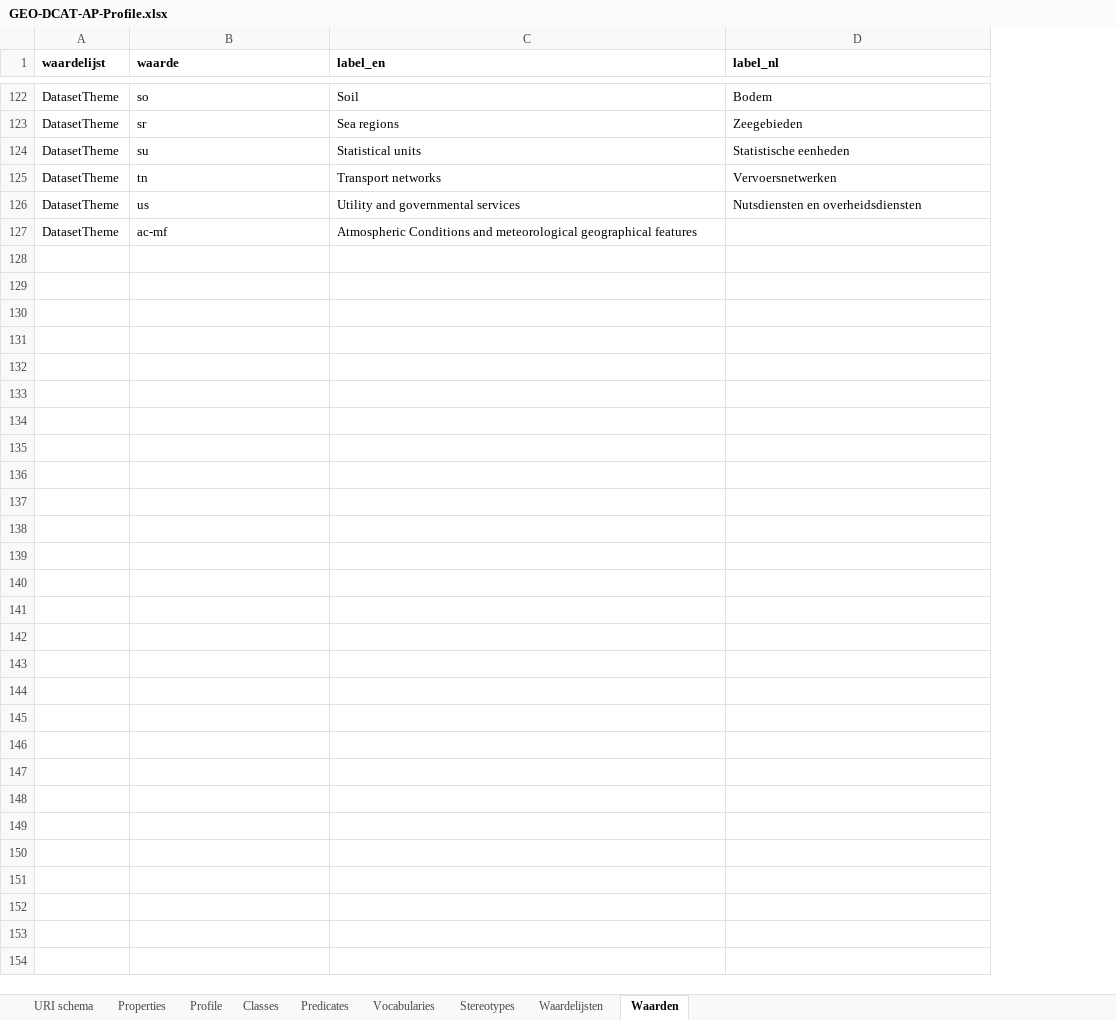
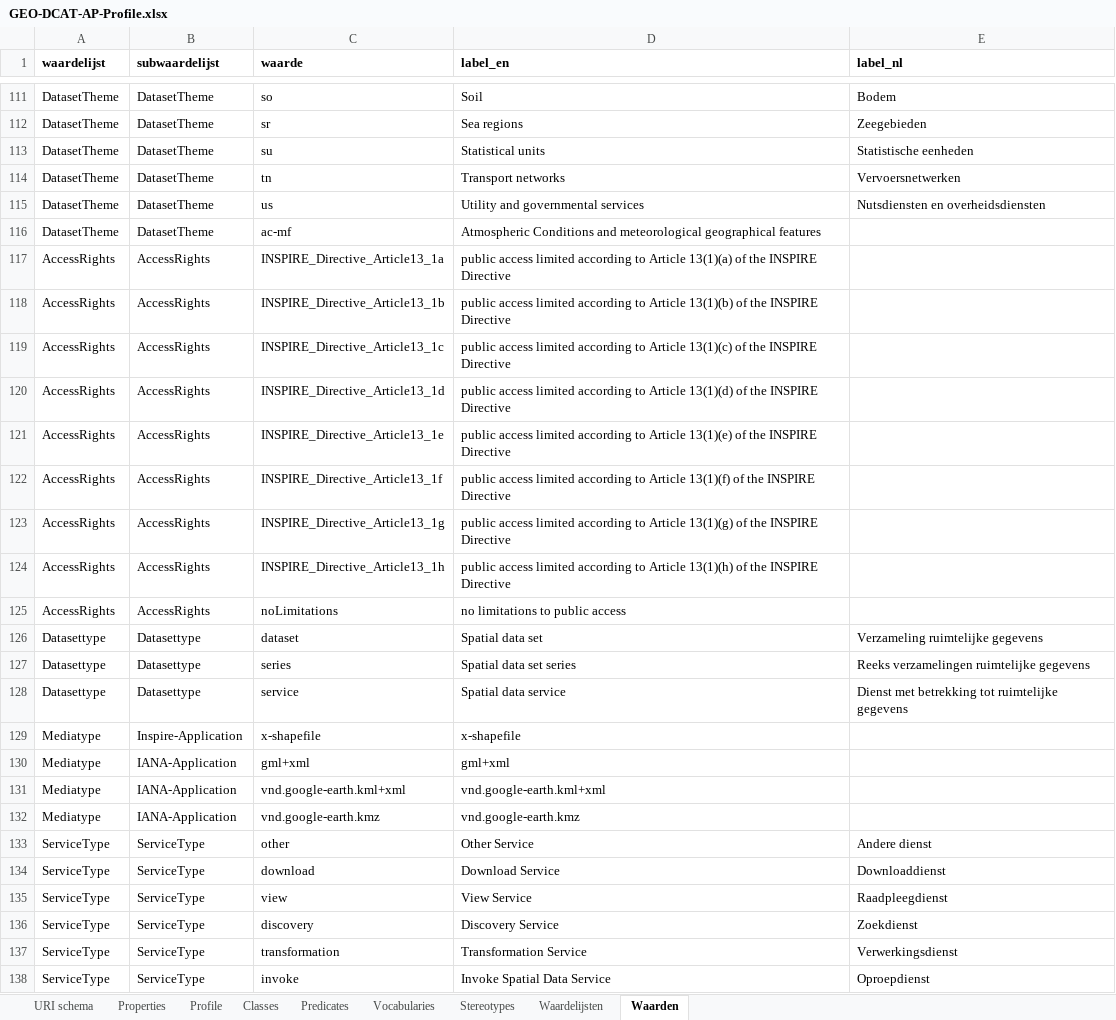
Before and after one commit to bp4mc2/bp4mc2-dcat, an Excel workbook: inspire/GEO-DCAT-AP-Profile.xlsx, sheet Waarden, drawn as a sheet; only a part is shown, gaps mark what is left out; values as stored, in another font and other column widths than the file's, no borders; the diff covers the shown part only; the diff names each change by its address in the sheet, - before the commit and + after, or states it on an @@ line.

```diff
--- a/inspire/GEO-DCAT-AP-Profile.xlsx (sheet Waarden)
+++ b/inspire/GEO-DCAT-AP-Profile.xlsx (sheet Waarden)
+column B (subwaardelijst), rows 111-116: all DatasetTheme
+row 117: AccessRights | AccessRights | INSPIRE_Directive_Article13_1a | public access limited according to Article 13(1)(a) of the INSPIRE Directive
+row 118: AccessRights | AccessRights | INSPIRE_Directive_Article13_1b | public access limited according to Article 13(1)(b) of the INSPIRE Directive
+row 119: AccessRights | AccessRights | INSPIRE_Directive_Article13_1c | public access limited according to Article 13(1)(c) of the INSPIRE Directive
+row 120: AccessRights | AccessRights | INSPIRE_Directive_Article13_1d | public access limited according to Article 13(1)(d) of the INSPIRE Directive
+row 121: AccessRights | AccessRights | INSPIRE_Directive_Article13_1e | public access limited according to Article 13(1)(e) of the INSPIRE Directive
+row 122: AccessRights | AccessRights | INSPIRE_Directive_Article13_1f | public access limited according to Article 13(1)(f) of the INSPIRE Directive
+row 123: AccessRights | AccessRights | INSPIRE_Directive_Article13_1g | public access limited according to Article 13(1)(g) of the INSPIRE Directive
+row 124: AccessRights | AccessRights | INSPIRE_Directive_Article13_1h | public access limited according to Article 13(1)(h) of the INSPIRE Directive
+row 125: AccessRights | AccessRights | noLimitations | no limitations to public access
+row 126: Datasettype | Datasettype | dataset | Spatial data set | Verzameling ruimtelijke gegevens
+row 127: Datasettype | Datasettype | series | Spatial data set series | Reeks verzamelingen ruimtelijke gegevens
+row 128: Datasettype | Datasettype | service | Spatial data service | Dienst met betrekking tot ruimtelijke gegevens
+row 129: Mediatype | Inspire-Application | x-shapefile | x-shapefile
+row 130: Mediatype | IANA-Application | gml+xml | gml+xml
+row 131: Mediatype | IANA-Application | vnd.google-earth.kml+xml | vnd.google-earth.kml+xml
+row 132: Mediatype | IANA-Application | vnd.google-earth.kmz | vnd.google-earth.kmz
+row 133: ServiceType | ServiceType | other | Other Service | Andere dienst
+row 134: ServiceType | ServiceType | download | Download Service | Downloaddienst
+row 135: ServiceType | ServiceType | view | View Service | Raadpleegdienst
+row 136: ServiceType | ServiceType | discovery | Discovery Service | Zoekdienst
+row 137: ServiceType | ServiceType | transformation | Transformation Service | Verwerkingsdienst
+row 138: ServiceType | ServiceType | invoke | Invoke Spatial Data Service | Oproepdienst
```
Also changed, not shown: 11 removed rows elsewhere in this sheet, sheet Predicates, sheet URI schema, sheet Waardelijsten, sheet Classes, sheet Properties, sheet Vocabularies, inspire/Technical Guidelines.xlsx, 18 other files.
